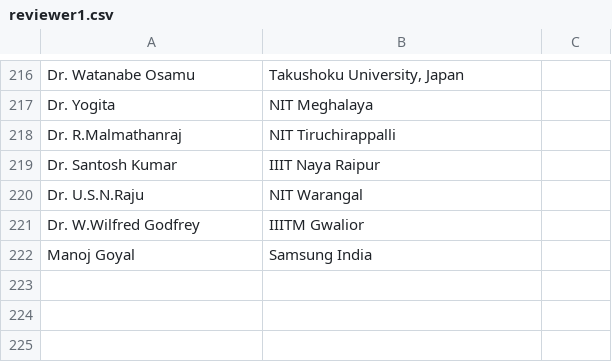
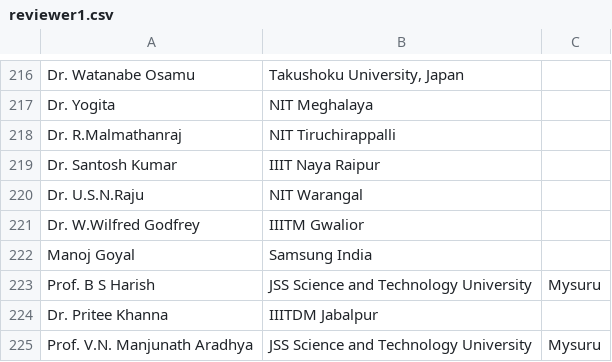
Before and after one commit to priyanshu0405/upcon2022, a CSV file: reviewer1.csv, drawn as a sheet; only a part is shown, gaps mark what is left out.

```diff
--- a/reviewer1.csv
+++ b/reviewer1.csv
@@ -222 +222,4 @@ Dr. W.Wilfred Godfrey,IIITM Gwalior
 Manoj Goyal, Samsung India
+Prof. B S Harish, JSS Science and Technology University, Mysuru
+Dr. Pritee Khanna, IIITDM Jabalpur
+Prof. V.N. Manjunath Aradhya, JSS Science and Technology University, Mysuru
```
Also changed, not shown: 4 other files.
